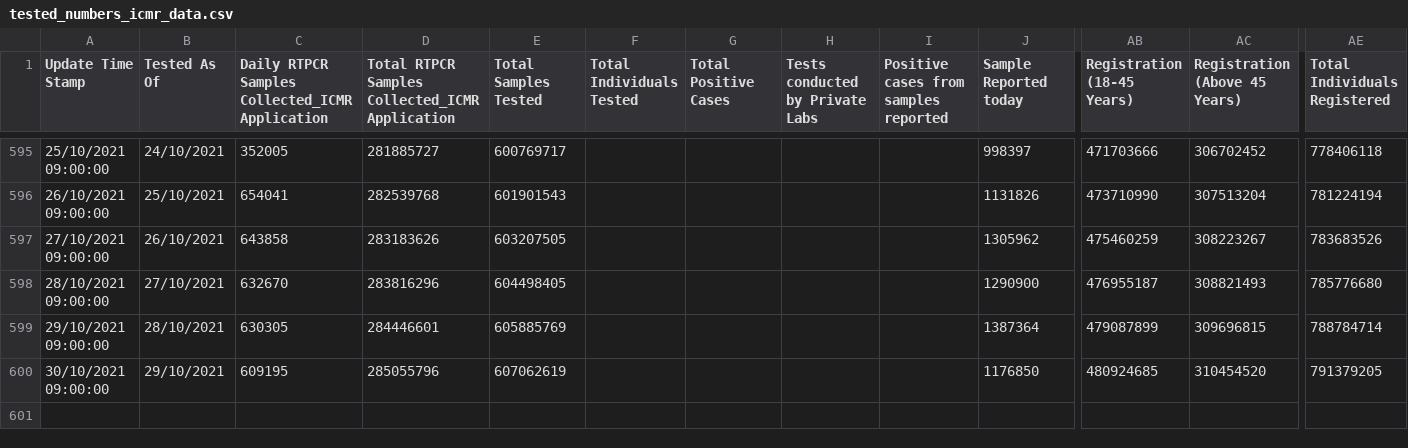
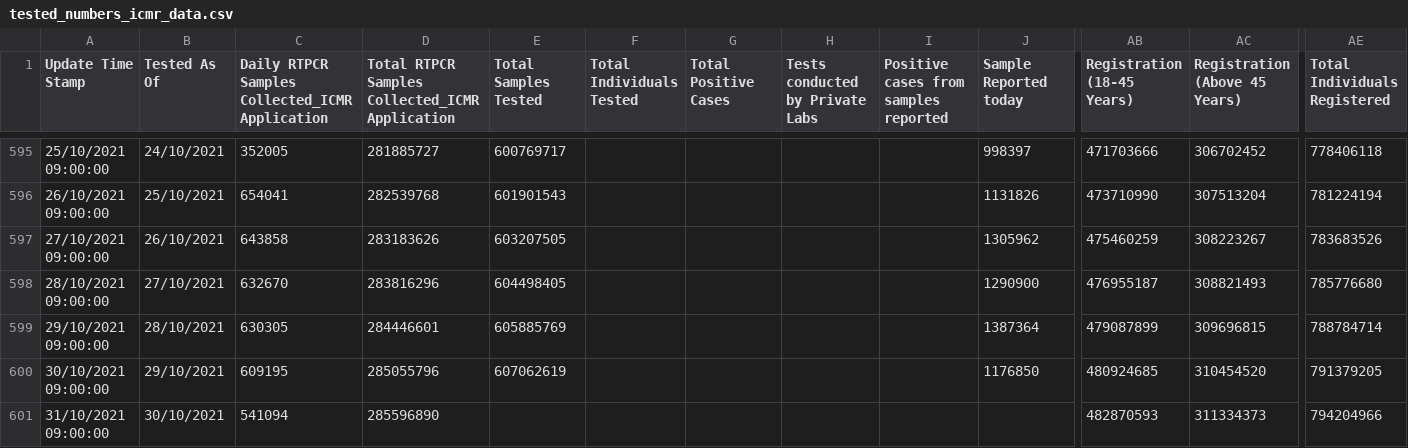
Before and after one commit to covid19india/data, a CSV file: csv/latest/tested_numbers_icmr_data.csv, drawn as a sheet; only a part is shown, gaps mark what is left out; rows hold the shown columns only; the diff names each change by its address in the sheet, - before the commit and + after, or states it on an @@ line.

Commit message:
data updated on - Sun Oct 31 03:50:45 IST 2021

```diff
--- a/csv/latest/tested_numbers_icmr_data.csv
+++ b/csv/latest/tested_numbers_icmr_data.csv
+row 601: 31/10/2021 09:00:00 | 30/10/2021 | 541094 | 285596890 |  |  |  |  |  |  | 482870593 | 311334373 | 794204966
```
